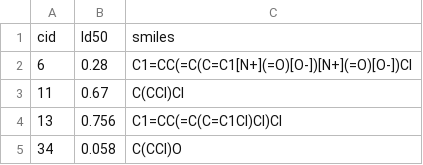
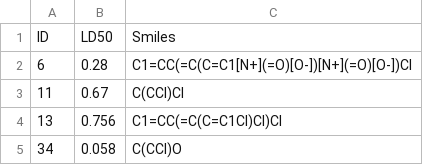
Before and after one commit to lewgoat/DMMSynthTox, a CSV file: datatable.csv, drawn as a sheet; only a part is shown.

```diff
--- a/datatable.csv
+++ b/datatable.csv
@@ -1,2 +1,2 @@
-cid,ld50,smiles
+ID,LD50,Smiles
 6,0.28,C1=CC(=C(C=C1[N+](=O)[O-])[N+](=O)[O-])Cl
```
Also changed, not shown: 3 other files.
